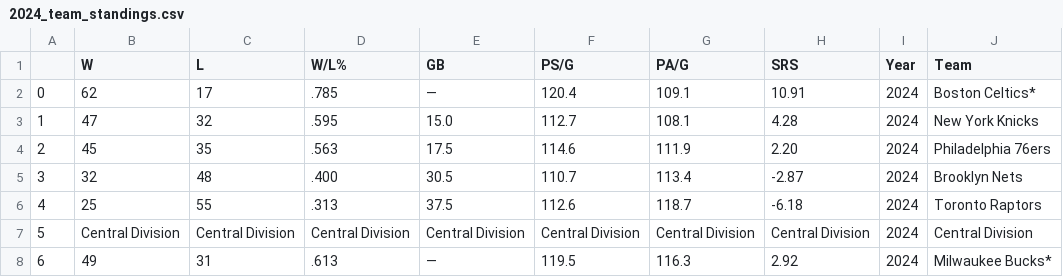
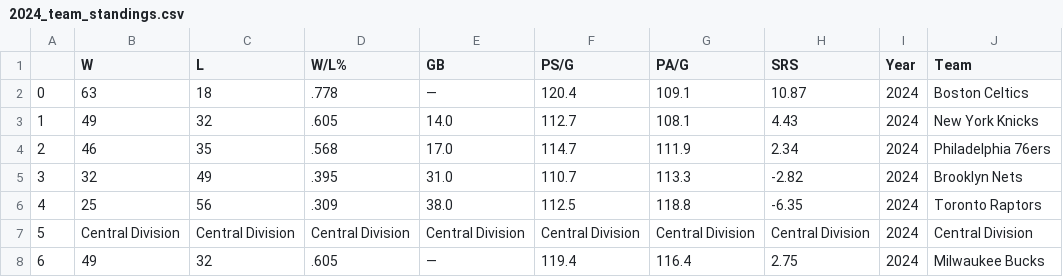
Before and after one commit to Pandabear-67/MVP_Predictor, a CSV file: team_standings/2024_team_standings.csv, drawn as a sheet; only a part is shown; the diff covers the shown part only.

```diff
--- a/team_standings/2024_team_standings.csv
+++ b/team_standings/2024_team_standings.csv
@@ -1,8 +1,8 @@
 ,W,L,W/L%,GB,PS/G,PA/G,SRS,Year,Team
-0,62,17,.785,—,120.4,109.1,10.91,2024,Boston Celtics*
-1,47,32,.595,15.0,112.7,108.1,4.28,2024,New York Knicks
-2,45,35,.563,17.5,114.6,111.9,2.20,2024,Philadelphia 76ers
-3,32,48,.400,30.5,110.7,113.4,-2.87,2024,Brooklyn Nets
-4,25,55,.313,37.5,112.6,118.7,-6.18,2024,Toronto Raptors
+0,63,18,.778,—,120.4,109.1,10.87,2024,Boston Celtics
+1,49,32,.605,14.0,112.7,108.1,4.43,2024,New York Knicks
+2,46,35,.568,17.0,114.7,111.9,2.34,2024,Philadelphia 76ers
+3,32,49,.395,31.0,110.7,113.3,-2.82,2024,Brooklyn Nets
+4,25,56,.309,38.0,112.5,118.8,-6.35,2024,Toronto Raptors
 5,Central Division,Central Division,Central Division,Central Division,Central Division,Central Division,Central Division,2024,Central Division
-6,49,31,.613,—,119.5,116.3,2.92,2024,Milwaukee Bucks*
+6,49,32,.605,—,119.4,116.4,2.75,2024,Milwaukee Bucks
```
Also changed, not shown: 1 added row, 1 removed row and 124 edited cells elsewhere in this file, 2024_stats.csv, RF_predictions.csv, 8 other files.
